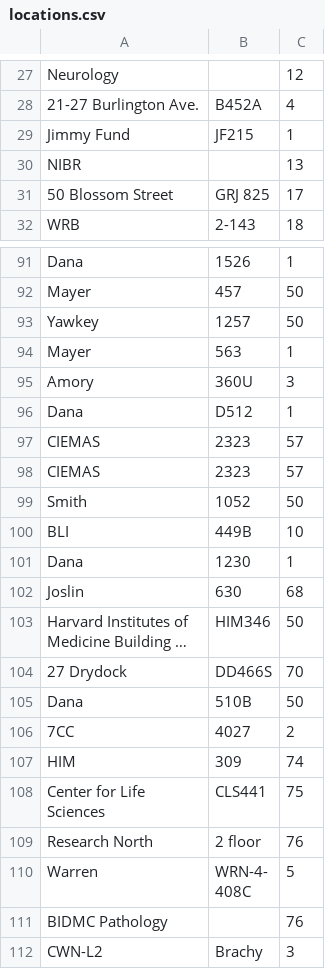
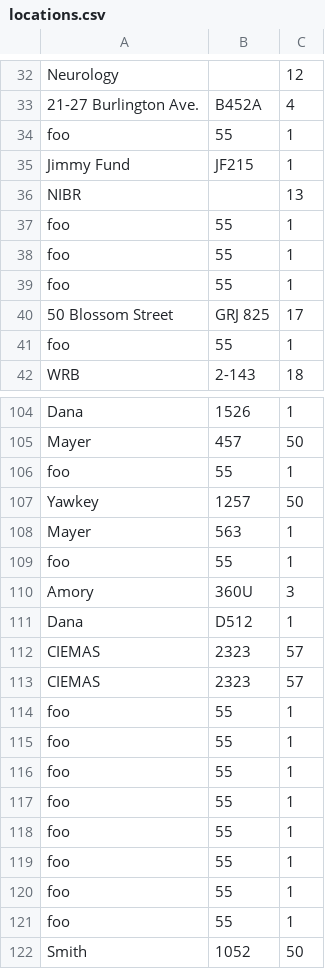
Before and after one commit to davemanroth/ccgd_code, a CSV file: app/csvs/locations.csv, drawn as a sheet; only a part is shown, gaps mark what is left out; the shorter side is filled out with more unchanged rows; long unchanged cells end in …; the diff covers the shown part only; the diff names each change by its address in the sheet, - before the commit and + after, or states it on an @@ line.

```diff
--- a/app/csvs/locations.csv
+++ b/app/csvs/locations.csv
+row 34: foo | 55 | 1
+row 37: foo | 55 | 1
+row 38: foo | 55 | 1
+row 39: foo | 55 | 1
+row 41: foo | 55 | 1
+row 106: foo | 55 | 1
+row 109: foo | 55 | 1
+row 114: foo | 55 | 1
+row 115: foo | 55 | 1
+row 116: foo | 55 | 1
+row 117: foo | 55 | 1
+row 118: foo | 55 | 1
+row 119: foo | 55 | 1
+row 120: foo | 55 | 1
+row 121: foo | 55 | 1
```
Also changed, not shown: 10 added rows elsewhere in this file, app/csvs/organizations.csv, 3 other files.
